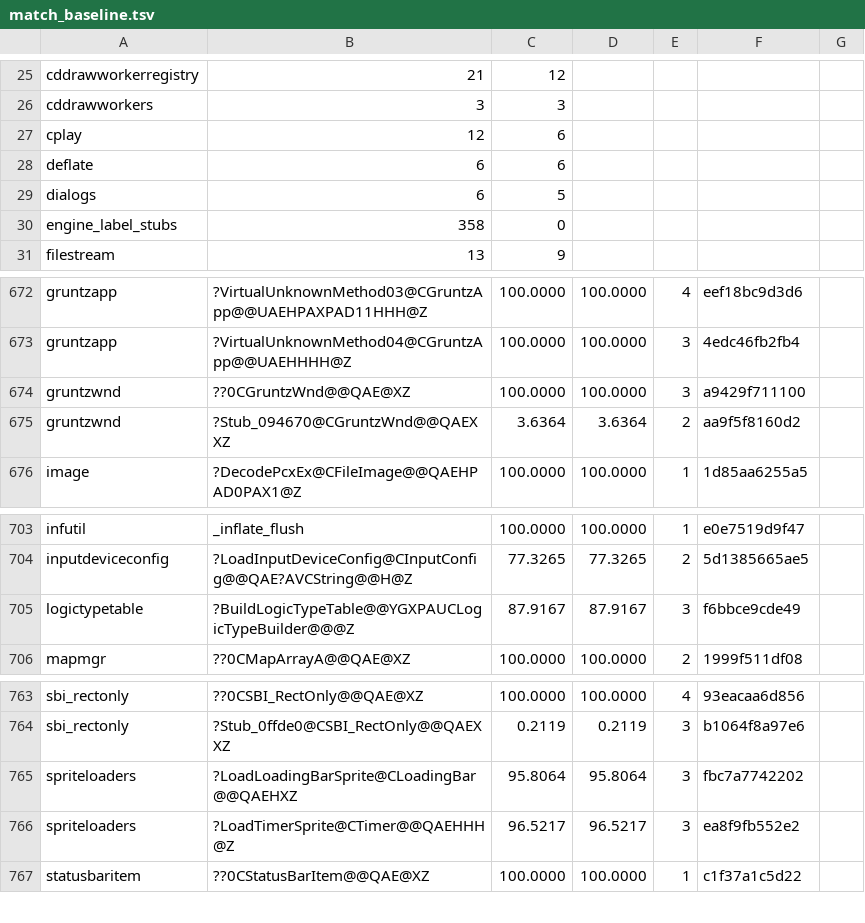
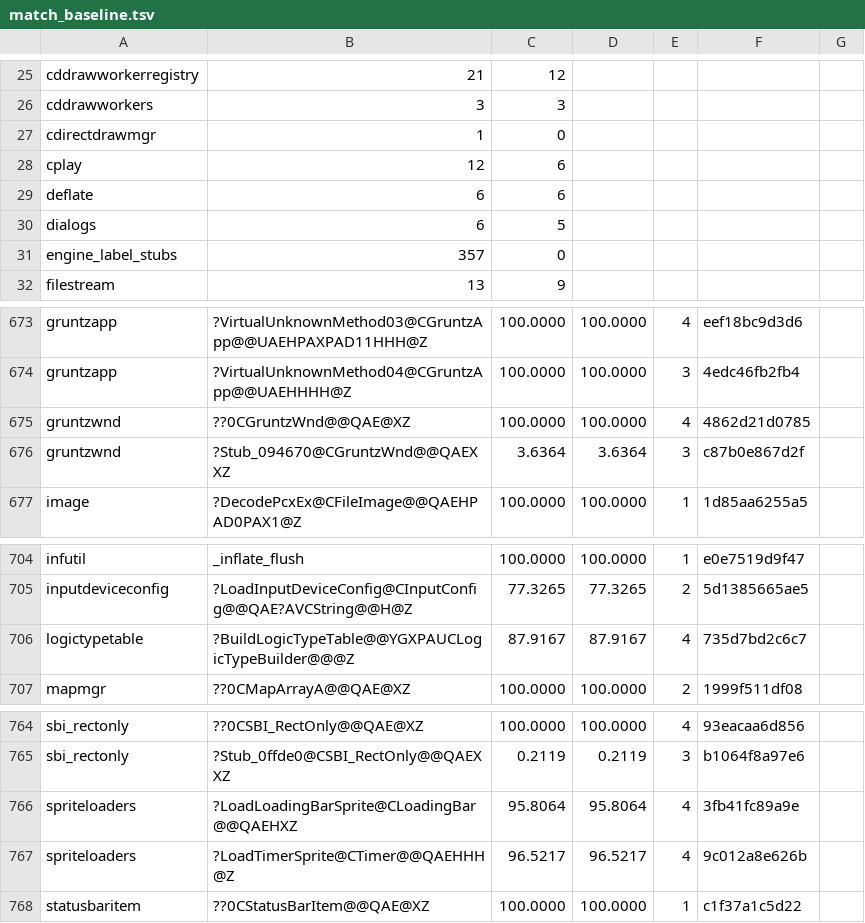
Before and after one commit to sushi-shi/gruntz-decomp, a TSV file: config/match_baseline.tsv, drawn as a sheet; only a part is shown, gaps mark what is left out; the diff covers the shown part only.

```diff
--- a/config/match_baseline.tsv
+++ b/config/match_baseline.tsv
@@ -26,2 +26,3 @@ cddrawworkerregistry	21	12
 cddrawworkers	3	3
+cdirectdrawmgr	1	0
 cplay	12	6
@@ -29,3 +30,3 @@ deflate	6	6
 dialogs	6	5
-engine_label_stubs	358	0
+engine_label_stubs	357	0
 filestream	13	9
@@ -673,4 +674,4 @@ gruntzapp	?VirtualUnknownMethod03@CGruntzApp@@UAEHPAXPAD11HHH@Z	100.0000	100.000
 gruntzapp	?VirtualUnknownMethod04@CGruntzApp@@UAEHHHH@Z	100.0000	100.0000	3	4edc46fb2fb4
-gruntzwnd	??0CGruntzWnd@@QAE@XZ	100.0000	100.0000	3	a9429f711100
-gruntzwnd	?Stub_094670@CGruntzWnd@@QAEXXZ	3.6364	3.6364	2	aa9f5f8160d2
+gruntzwnd	??0CGruntzWnd@@QAE@XZ	100.0000	100.0000	4	4862d21d0785
+gruntzwnd	?Stub_094670@CGruntzWnd@@QAEXXZ	3.6364	3.6364	3	c87b0e867d2f
 image	?DecodePcxEx@CFileImage@@QAEHPAD0PAX1@Z	100.0000	100.0000	1	1d85aa6255a5
@@ -704,3 +705,3 @@ infutil	_inflate_flush	100.0000	100.0000	1	e0e7519d9f47
 inputdeviceconfig	?LoadInputDeviceConfig@CInputConfig@@QAE?AVCString@@H@Z	77.3265	77.3265	2	5d1385665ae5
-logictypetable	?BuildLogicTypeTable@@YGXPAUCLogicTypeBuilder@@@Z	87.9167	87.9167	3	f6bbce9cde49
+logictypetable	?BuildLogicTypeTable@@YGXPAUCLogicTypeBuilder@@@Z	87.9167	87.9167	4	735d7bd2c6c7
 mapmgr	??0CMapArrayA@@QAE@XZ	100.0000	100.0000	2	1999f511df08
@@ -764,4 +765,4 @@ sbi_rectonly	??0CSBI_RectOnly@@QAE@XZ	100.0000	100.0000	4	93eacaa6d856
 sbi_rectonly	?Stub_0ffde0@CSBI_RectOnly@@QAEXXZ	0.2119	0.2119	3	b1064f8a97e6
-spriteloaders	?LoadLoadingBarSprite@CLoadingBar@@QAEHXZ	95.8064	95.8064	3	fbc7a7742202
-spriteloaders	?LoadTimerSprite@CTimer@@QAEHHH@Z	96.5217	96.5217	3	ea8f9fb552e2
+spriteloaders	?LoadLoadingBarSprite@CLoadingBar@@QAEHXZ	95.8064	95.8064	4	3fb41fc89a9e
+spriteloaders	?LoadTimerSprite@CTimer@@QAEHHH@Z	96.5217	96.5217	4	9c012a8e626b
 statusbaritem	??0CStatusBarItem@@QAE@XZ	100.0000	100.0000	1	c1f37a1c5d22
```
Also changed, not shown: 1 added row, 1 removed row and 70 edited cells elsewhere in this file, 5 other files.
